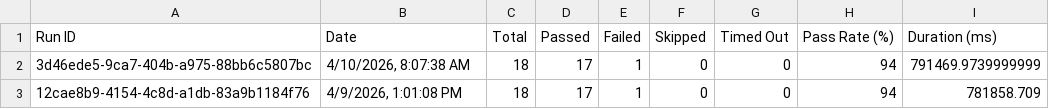
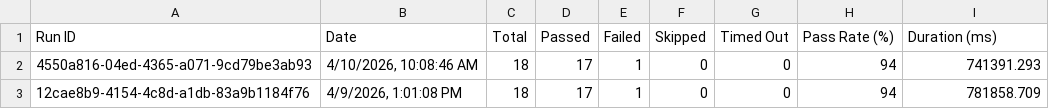
Before and after one commit to saira-uwc/asksam-playwright-reports, a CSV file: exports/all-runs-summary.csv, drawn as a sheet.

```diff
--- a/exports/all-runs-summary.csv
+++ b/exports/all-runs-summary.csv
@@ -1,3 +1,3 @@
 Run ID,Date,Total,Passed,Failed,Skipped,Timed Out,Pass Rate (%),Duration (ms)
-"3d46ede5-9ca7-404b-a975-88bb6c5807bc","4/10/2026, 8:07:38 AM",18,17,1,0,0,94,791469.9739999999
+"4550a816-04ed-4365-a071-9cd79be3ab93","4/10/2026, 10:08:46 AM",18,17,1,0,0,94,741391.293
 "12cae8b9-4154-4c8d-a1db-83a9b1184f76","4/9/2026, 1:01:08 PM",18,17,1,0,0,94,781858.709
```
Also changed, not shown: exports/current-run.csv, 5 other files.
